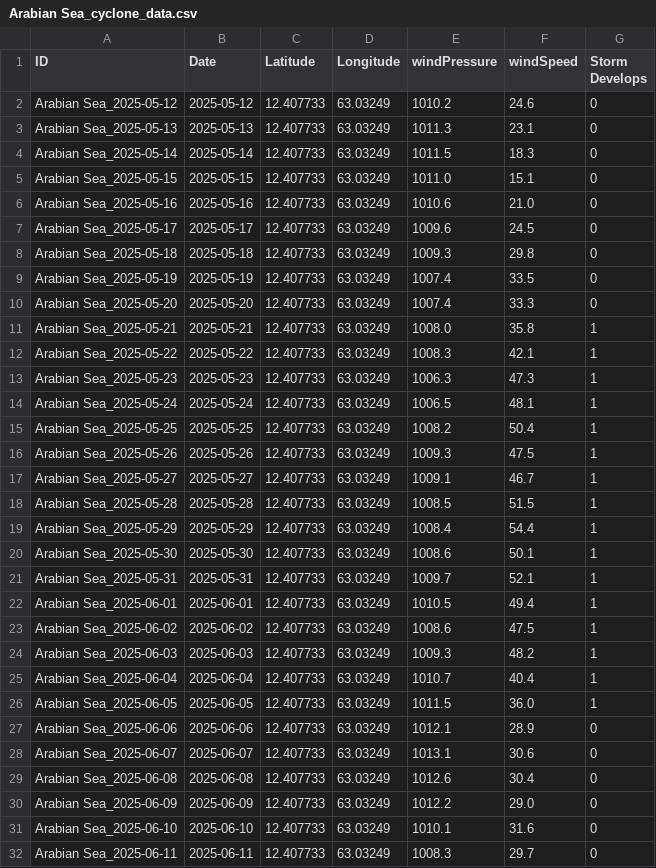
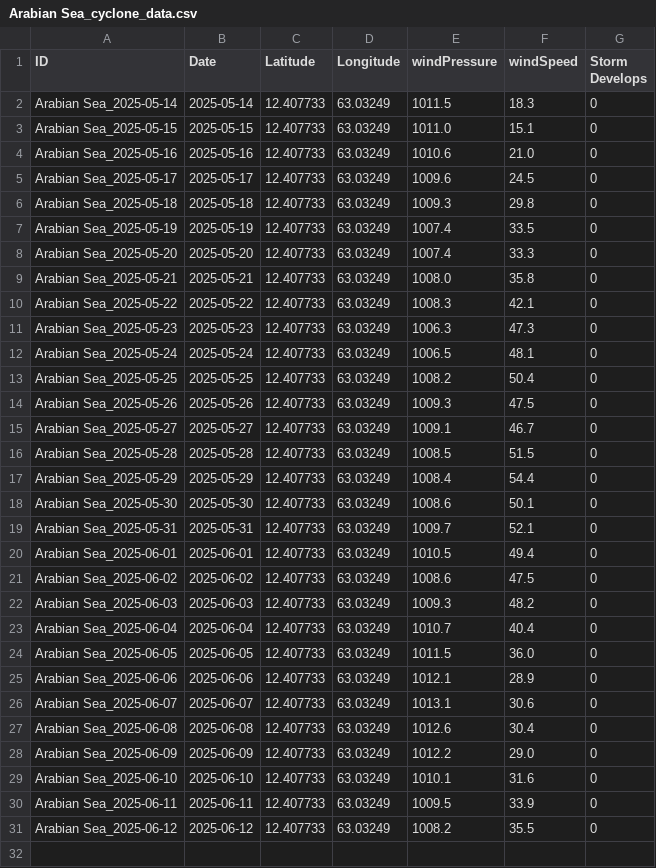
Before and after one commit to Brij123987/Disaster_Management_App, a CSV file: disaster_management/media/cyclone_csv/Arabian Sea_cyclone_data.csv, drawn as a sheet.

Commit message:
bug fixes for the cyclone prediction

```diff
--- a/disaster_management/media/cyclone_csv/Arabian Sea_cyclone_data.csv
+++ b/disaster_management/media/cyclone_csv/Arabian Sea_cyclone_data.csv
@@ -1,4 +1,2 @@
 ID,Date,Latitude,Longitude,windPressure,windSpeed,Storm Develops
-Arabian Sea_2025-05-12,2025-05-12,12.407733,63.03249,1010.2,24.6,0
-Arabian Sea_2025-05-13,2025-05-13,12.407733,63.03249,1011.3,23.1,0
 Arabian Sea_2025-05-14,2025-05-14,12.407733,63.03249,1011.5,18.3,0
@@ -10,18 +8,18 @@ Arabian Sea_2025-05-19,2025-05-19,12.407733,63.03249,1007.4,33.5,0
 Arabian Sea_2025-05-20,2025-05-20,12.407733,63.03249,1007.4,33.3,0
-Arabian Sea_2025-05-21,2025-05-21,12.407733,63.03249,1008.0,35.8,1
-Arabian Sea_2025-05-22,2025-05-22,12.407733,63.03249,1008.3,42.1,1
-Arabian Sea_2025-05-23,2025-05-23,12.407733,63.03249,1006.3,47.3,1
-Arabian Sea_2025-05-24,2025-05-24,12.407733,63.03249,1006.5,48.1,1
-Arabian Sea_2025-05-25,2025-05-25,12.407733,63.03249,1008.2,50.4,1
-Arabian Sea_2025-05-26,2025-05-26,12.407733,63.03249,1009.3,47.5,1
-Arabian Sea_2025-05-27,2025-05-27,12.407733,63.03249,1009.1,46.7,1
-Arabian Sea_2025-05-28,2025-05-28,12.407733,63.03249,1008.5,51.5,1
-Arabian Sea_2025-05-29,2025-05-29,12.407733,63.03249,1008.4,54.4,1
-Arabian Sea_2025-05-30,2025-05-30,12.407733,63.03249,1008.6,50.1,1
-Arabian Sea_2025-05-31,2025-05-31,12.407733,63.03249,1009.7,52.1,1
-Arabian Sea_2025-06-01,2025-06-01,12.407733,63.03249,1010.5,49.4,1
-Arabian Sea_2025-06-02,2025-06-02,12.407733,63.03249,1008.6,47.5,1
-Arabian Sea_2025-06-03,2025-06-03,12.407733,63.03249,1009.3,48.2,1
-Arabian Sea_2025-06-04,2025-06-04,12.407733,63.03249,1010.7,40.4,1
-Arabian Sea_2025-06-05,2025-06-05,12.407733,63.03249,1011.5,36.0,1
+Arabian Sea_2025-05-21,2025-05-21,12.407733,63.03249,1008.0,35.8,0
+Arabian Sea_2025-05-22,2025-05-22,12.407733,63.03249,1008.3,42.1,0
+Arabian Sea_2025-05-23,2025-05-23,12.407733,63.03249,1006.3,47.3,0
+Arabian Sea_2025-05-24,2025-05-24,12.407733,63.03249,1006.5,48.1,0
+Arabian Sea_2025-05-25,2025-05-25,12.407733,63.03249,1008.2,50.4,0
+Arabian Sea_2025-05-26,2025-05-26,12.407733,63.03249,1009.3,47.5,0
+Arabian Sea_2025-05-27,2025-05-27,12.407733,63.03249,1009.1,46.7,0
+Arabian Sea_2025-05-28,2025-05-28,12.407733,63.03249,1008.5,51.5,0
+Arabian Sea_2025-05-29,2025-05-29,12.407733,63.03249,1008.4,54.4,0
+Arabian Sea_2025-05-30,2025-05-30,12.407733,63.03249,1008.6,50.1,0
+Arabian Sea_2025-05-31,2025-05-31,12.407733,63.03249,1009.7,52.1,0
+Arabian Sea_2025-06-01,2025-06-01,12.407733,63.03249,1010.5,49.4,0
+Arabian Sea_2025-06-02,2025-06-02,12.407733,63.03249,1008.6,47.5,0
+Arabian Sea_2025-06-03,2025-06-03,12.407733,63.03249,1009.3,48.2,0
+Arabian Sea_2025-06-04,2025-06-04,12.407733,63.03249,1010.7,40.4,0
+Arabian Sea_2025-06-05,2025-06-05,12.407733,63.03249,1011.5,36.0,0
 Arabian Sea_2025-06-06,2025-06-06,12.407733,63.03249,1012.1,28.9,0
@@ -31,2 +29,3 @@ Arabian Sea_2025-06-09,2025-06-09,12.407733,63.03249,1012.2,29.0,0
 Arabian Sea_2025-06-10,2025-06-10,12.407733,63.03249,1010.1,31.6,0
-Arabian Sea_2025-06-11,2025-06-11,12.407733,63.03249,1008.3,29.7,0
+Arabian Sea_2025-06-11,2025-06-11,12.407733,63.03249,1009.5,33.9,0
+Arabian Sea_2025-06-12,2025-06-12,12.407733,63.03249,1008.2,35.5,0
```
Also changed, not shown: disaster_management/media/cyclone_csv/mumbai_cyclone_data.csv, 8 other files.
